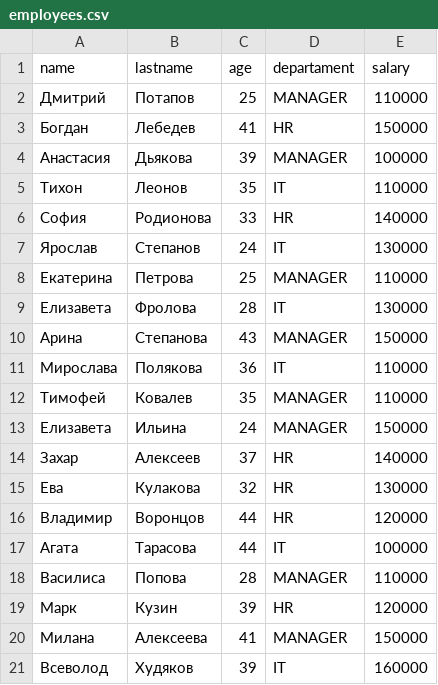
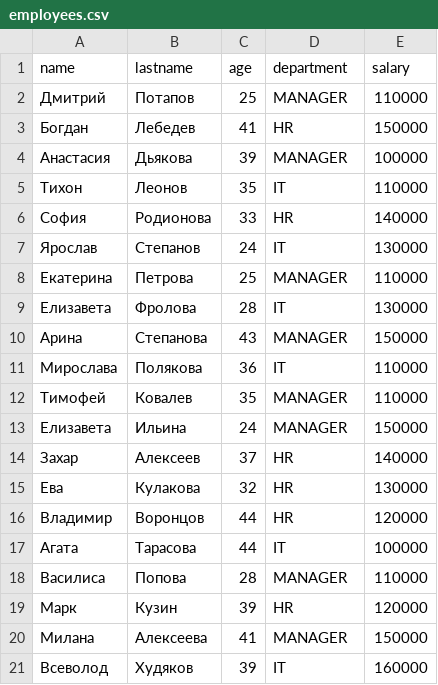
Before and after one commit to HaykInanc/urfu_data, a CSV file: employees.csv, drawn as a sheet.

Commit message:
Update employees.csv
fix department name

```diff
--- a/employees.csv
+++ b/employees.csv
@@ -1,2 +1,2 @@
-name,lastname,age,departament,salary
+name,lastname,age,department,salary
 Дмитрий,Потапов,25,MANAGER,110000
```
